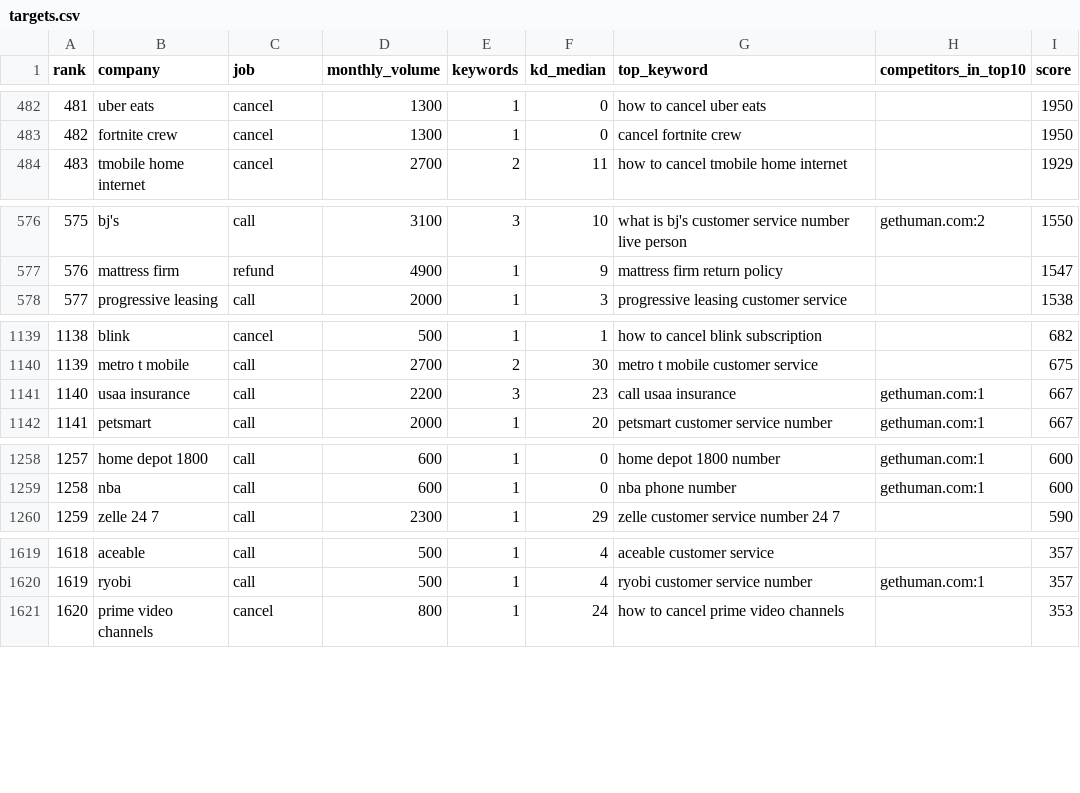
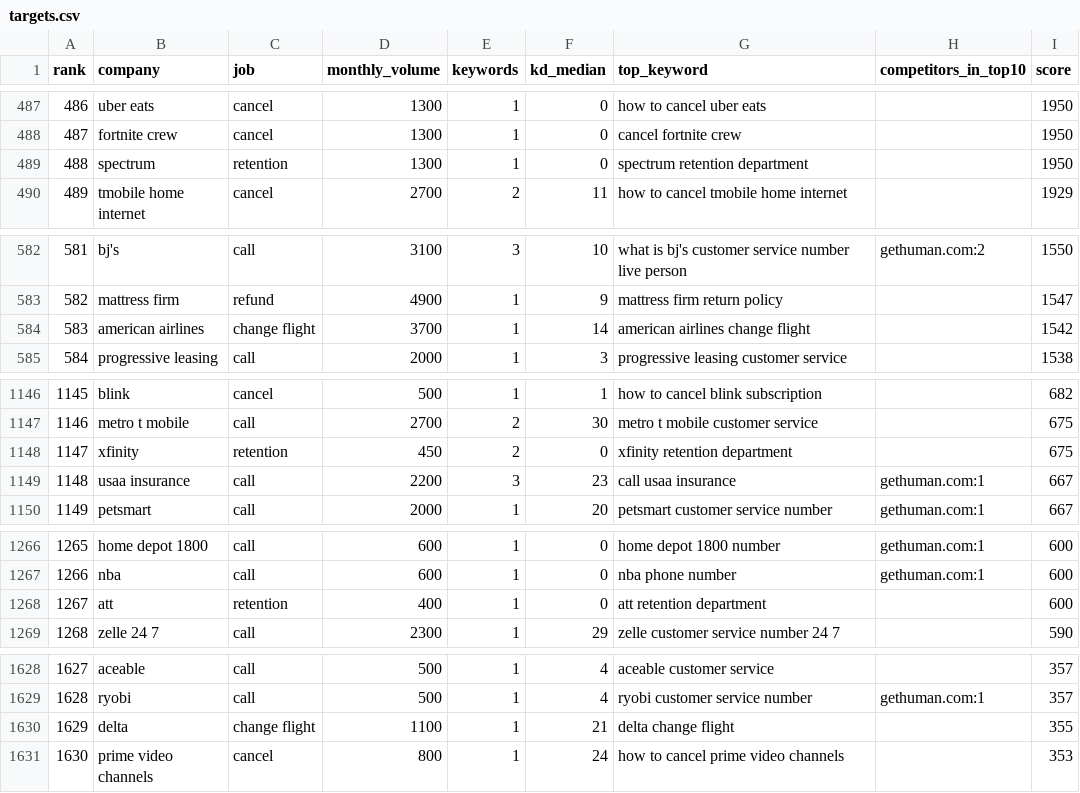
Before and after one commit to skeptrunedev/call4me, a CSV file: docs/seo/targets.csv, drawn as a sheet; only a part is shown, gaps mark what is left out; the diff covers the shown part only; the diff names each change by its address in the sheet, - before the commit and + after, or states it on an @@ line.

```diff
--- a/docs/seo/targets.csv
+++ b/docs/seo/targets.csv
@@ column A (rank) renumbered between rows 246 and 1936 @@
+row 489: 488 | spectrum | retention | 1300 | 1 | 0 | spectrum retention department |  | 1950
+row 584: 583 | american airlines | change flight | 3700 | 1 | 14 | american airlines change flight |  | 1542
+row 1148: 1147 | xfinity | retention | 450 | 2 | 0 | xfinity retention department |  | 675
+row 1268: 1267 | att | retention | 400 | 1 | 0 | att retention department |  | 600
+row 1630: 1629 | delta | change flight | 1100 | 1 | 21 | delta change flight |  | 355
```
Also changed, not shown: 10 added rows elsewhere in this file, 1 other file.
